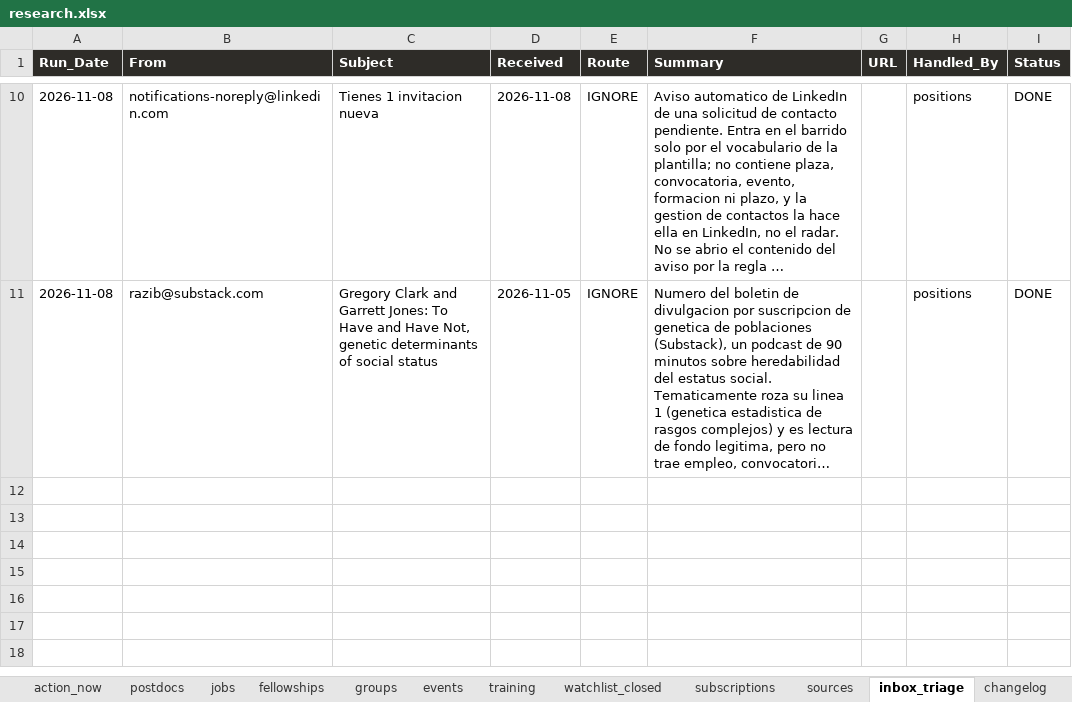
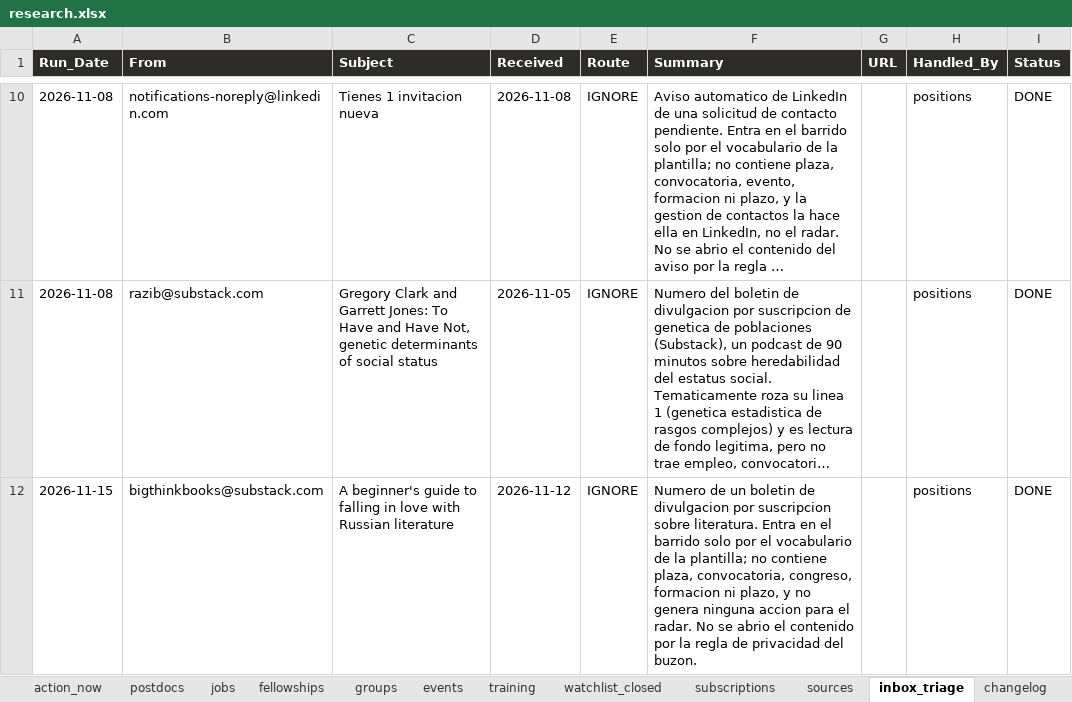
Before and after one commit to douglitas/scheduled-search-strategies, an Excel workbook: docs/research.xlsx, sheet inbox_triage, drawn as a sheet; only a part is shown, gaps mark what is left out; long unchanged cells end in …; values as stored, in another font and other column widths than the file's, no borders; the diff names each change by its address in the sheet, - before the commit and + after, or states it on an @@ line.

```diff
--- a/docs/research.xlsx (sheet inbox_triage)
+++ b/docs/research.xlsx (sheet inbox_triage)
+row 12: 2026-11-15 | bigthinkbooks@substack.com | A beginner's guide to falling in love with Russian literature | 2026-11-12 | IGNORE | Numero de un boletin de divulgacion por suscripcion sobre literatura. Entra en el barrido solo por el vocabulario de la plantilla; no contiene plaza, convocatoria, congreso, formacion ni plazo, y no genera ninguna accion para el radar. No se abrio el contenido por la regla de privacidad del buzon. |  | positions | DONE
```
Also changed, not shown: sheet postdocs, sheet changelog, sheet jobs, sheet sources, sheet fellowships, sheet action_now, 1 more sheet, 1 other file.
